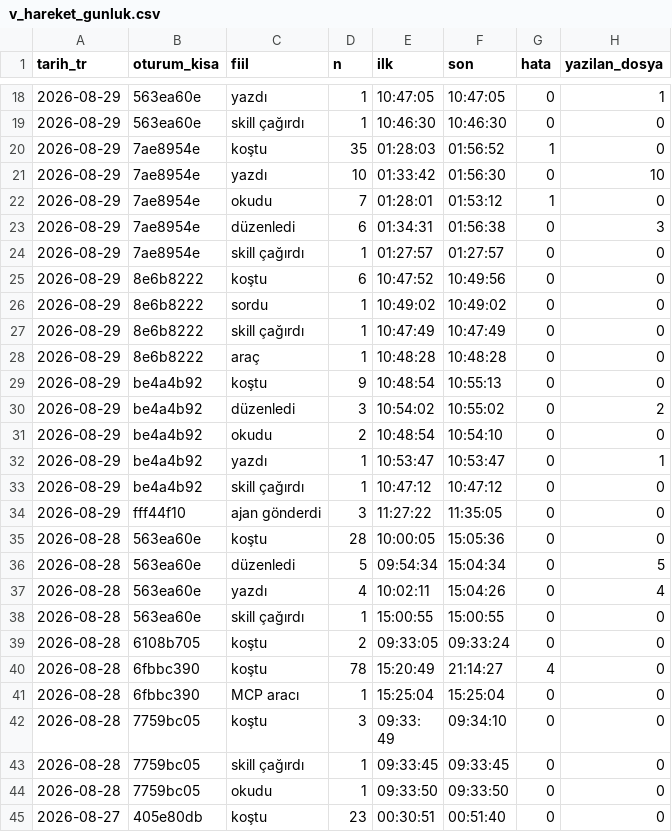
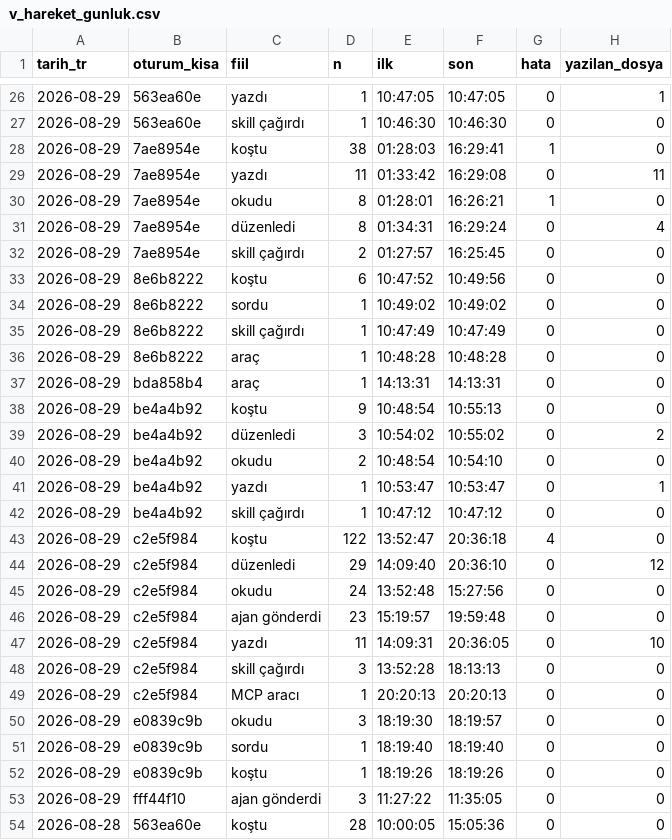
Before and after one commit to salihsahinin/sistem, a CSV file: veri/gorunum/v_hareket_gunluk.csv, drawn as a sheet; only a part is shown, gaps mark what is left out; the shorter side is filled out with more unchanged rows; the diff covers the shown part only.

```diff
--- a/veri/gorunum/v_hareket_gunluk.csv
+++ b/veri/gorunum/v_hareket_gunluk.csv
@@ -19,7 +27,7 @@ tarih_tr,oturum_kisa,fiil,n,ilk,son,hata,yazilan_dosya
 2026-08-29,563ea60e,skill çağırdı,1,10:46:30,10:46:30,0,0
-2026-08-29,7ae8954e,koştu,35,01:28:03,01:56:52,1,0
-2026-08-29,7ae8954e,yazdı,10,01:33:42,01:56:30,0,10
-2026-08-29,7ae8954e,okudu,7,01:28:01,01:53:12,1,0
-2026-08-29,7ae8954e,düzenledi,6,01:34:31,01:56:38,0,3
-2026-08-29,7ae8954e,skill çağırdı,1,01:27:57,01:27:57,0,0
+2026-08-29,7ae8954e,koştu,38,01:28:03,16:29:41,1,0
+2026-08-29,7ae8954e,yazdı,11,01:33:42,16:29:08,0,11
+2026-08-29,7ae8954e,okudu,8,01:28:01,16:26:21,1,0
+2026-08-29,7ae8954e,düzenledi,8,01:34:31,16:29:24,0,4
+2026-08-29,7ae8954e,skill çağırdı,2,01:27:57,16:25:45,0,0
 2026-08-29,8e6b8222,koştu,6,10:47:52,10:49:56,0,0
@@ -28,2 +36,3 @@ tarih_tr,oturum_kisa,fiil,n,ilk,son,hata,yazilan_dosya
 2026-08-29,8e6b8222,araç,1,10:48:28,10:48:28,0,0
+2026-08-29,bda858b4,araç,1,14:13:31,14:13:31,0,0
 2026-08-29,be4a4b92,koştu,9,10:48:54,10:55:13,0,0
@@ -33,2 +42,12 @@ tarih_tr,oturum_kisa,fiil,n,ilk,son,hata,yazilan_dosya
 2026-08-29,be4a4b92,skill çağırdı,1,10:47:12,10:47:12,0,0
+2026-08-29,c2e5f984,koştu,122,13:52:47,20:36:18,4,0
+2026-08-29,c2e5f984,düzenledi,29,14:09:40,20:36:10,0,12
+2026-08-29,c2e5f984,okudu,24,13:52:48,15:27:56,0,0
+2026-08-29,c2e5f984,ajan gönderdi,23,15:19:57,19:59:48,0,0
+2026-08-29,c2e5f984,yazdı,11,14:09:31,20:36:05,0,10
+2026-08-29,c2e5f984,skill çağırdı,3,13:52:28,18:13:13,0,0
+2026-08-29,c2e5f984,MCP aracı,1,20:20:13,20:20:13,0,0
+2026-08-29,e0839c9b,okudu,3,18:19:30,18:19:57,0,0
+2026-08-29,e0839c9b,sordu,1,18:19:40,18:19:40,0,0
+2026-08-29,e0839c9b,koştu,1,18:19:26,18:19:26,0,0
 2026-08-29,fff44f10,ajan gönderdi,3,11:27:22,11:35:05,0,0
```
Also changed, not shown: 8 added rows and 30 edited cells elsewhere in this file, veri/gorunum/v_baglam_seyri.csv, veri/gorunum/v_boyut_anahtar.csv, 53 other files.
